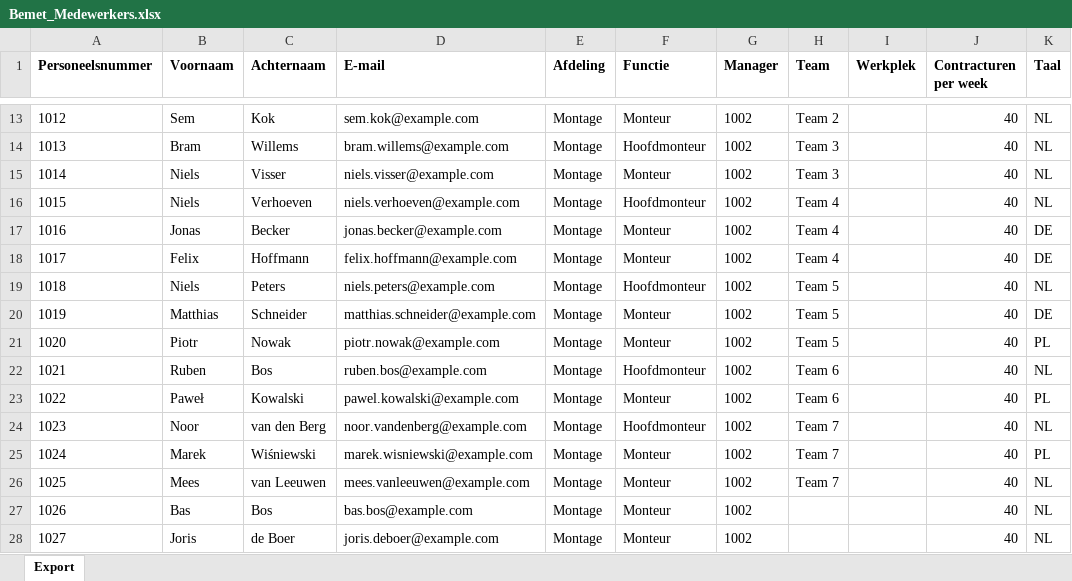
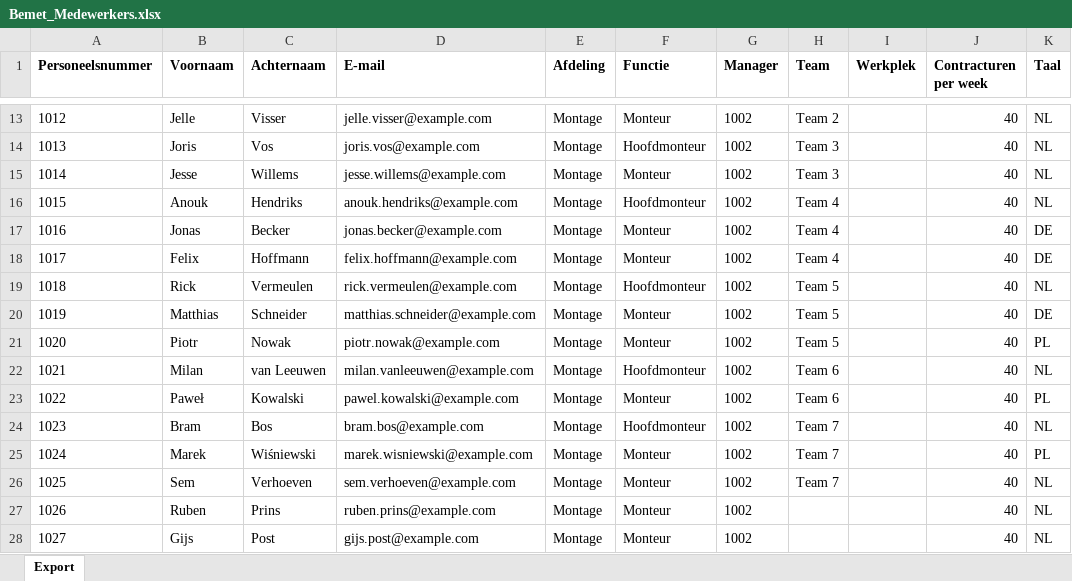
Before and after one commit to laurafrancesca95/flexxoapp, an Excel workbook: public/data/Bemet_Medewerkers.xlsx, sheet Export, drawn as a sheet; only a part is shown, gaps mark what is left out; values as stored, in another font and other column widths than the file's, no borders; the diff covers the shown part only; the diff names each change by its address in the sheet, - before the commit and + after, or states it on an @@ line.

```diff
--- a/public/data/Bemet_Medewerkers.xlsx (sheet Export)
+++ b/public/data/Bemet_Medewerkers.xlsx (sheet Export)
-B13 (Voornaam): Sem
+B13 (Voornaam): Jelle
-C13 (Achternaam): Kok
+C13 (Achternaam): Visser
-D13 (E-mail): sem.kok@example.com
+D13 (E-mail): jelle.visser@example.com
-B14 (Voornaam): Bram
+B14 (Voornaam): Joris
-C14 (Achternaam): Willems
+C14 (Achternaam): Vos
-D14 (E-mail): bram.willems@example.com
+D14 (E-mail): joris.vos@example.com
-B15 (Voornaam): Niels
+B15 (Voornaam): Jesse
-C15 (Achternaam): Visser
+C15 (Achternaam): Willems
-D15 (E-mail): niels.visser@example.com
+D15 (E-mail): jesse.willems@example.com
-B16 (Voornaam): Niels
+B16 (Voornaam): Anouk
-C16 (Achternaam): Verhoeven
+C16 (Achternaam): Hendriks
-D16 (E-mail): niels.verhoeven@example.com
+D16 (E-mail): anouk.hendriks@example.com
-B19 (Voornaam): Niels
+B19 (Voornaam): Rick
-C19 (Achternaam): Peters
+C19 (Achternaam): Vermeulen
-D19 (E-mail): niels.peters@example.com
+D19 (E-mail): rick.vermeulen@example.com
-B22 (Voornaam): Ruben
+B22 (Voornaam): Milan
-C22 (Achternaam): Bos
+C22 (Achternaam): van Leeuwen
-D22 (E-mail): ruben.bos@example.com
+D22 (E-mail): milan.vanleeuwen@example.com
-B24 (Voornaam): Noor
+B24 (Voornaam): Bram
-C24 (Achternaam): van den Berg
+C24 (Achternaam): Bos
-D24 (E-mail): noor.vandenberg@example.com
+D24 (E-mail): bram.bos@example.com
-B26 (Voornaam): Mees
+B26 (Voornaam): Sem
-C26 (Achternaam): van Leeuwen
+C26 (Achternaam): Verhoeven
-D26 (E-mail): mees.vanleeuwen@example.com
+D26 (E-mail): sem.verhoeven@example.com
-B27 (Voornaam): Bas
+B27 (Voornaam): Ruben
-C27 (Achternaam): Bos
+C27 (Achternaam): Prins
-D27 (E-mail): bas.bos@example.com
+D27 (E-mail): ruben.prins@example.com
-B28 (Voornaam): Joris
+B28 (Voornaam): Gijs
-C28 (Achternaam): de Boer
+C28 (Achternaam): Post
-D28 (E-mail): joris.deboer@example.com
+D28 (E-mail): gijs.post@example.com
```
Also changed, not shown: 97 edited cells elsewhere in this sheet, public/data/Bemet_Calculatieregels.xlsx, public/data/Bemet_Montageprojecten.xlsx, 20 other files.
